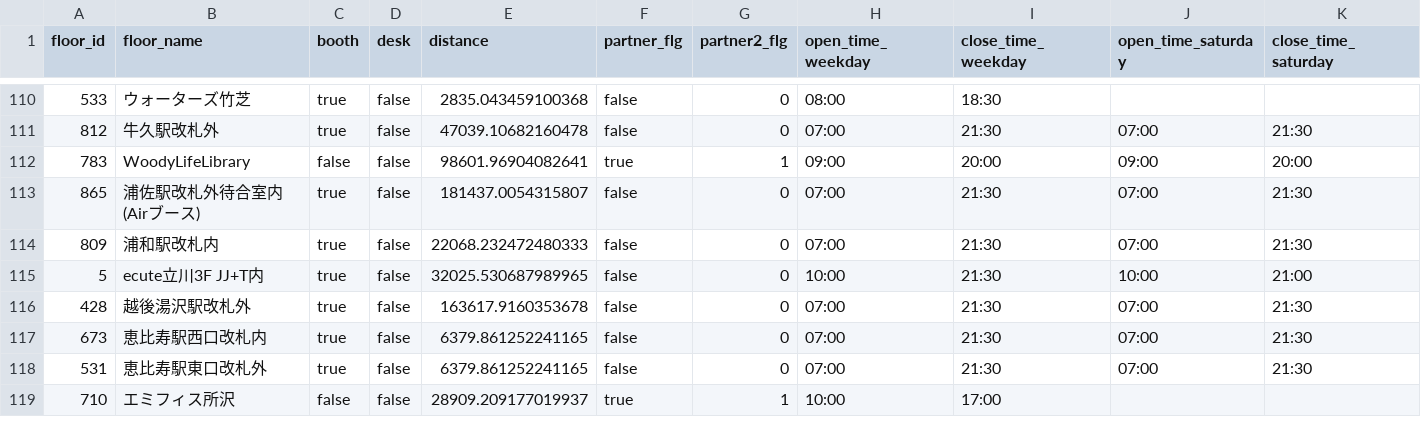
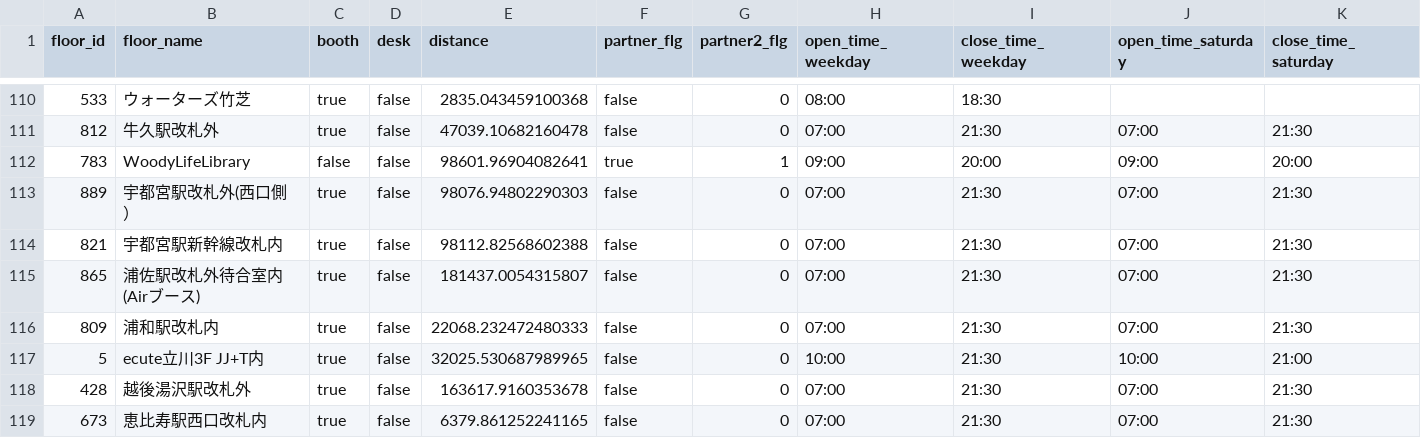
Before and after one commit to code4fukui/workbox, a CSV file: workbox-stationwork.csv, drawn as a sheet; only a part is shown, gaps mark what is left out; the shorter side is filled out with more unchanged rows; rows hold the shown columns only; the diff names each change by its address in the sheet, - before the commit and + after, or states it on an @@ line.

Commit message:
update data

```diff
--- a/workbox-stationwork.csv
+++ b/workbox-stationwork.csv
+row 113: 889 | 宇都宮駅改札外(西口側） | true | false | 98076.94802290303 | false | 0 | 07:00 | 21:30 | 07:00 | 21:30
+row 114: 821 | 宇都宮駅新幹線改札内 | true | false | 98112.82568602388 | false | 0 | 07:00 | 21:30 | 07:00 | 21:30
```
Also changed, not shown: 1 other file.
